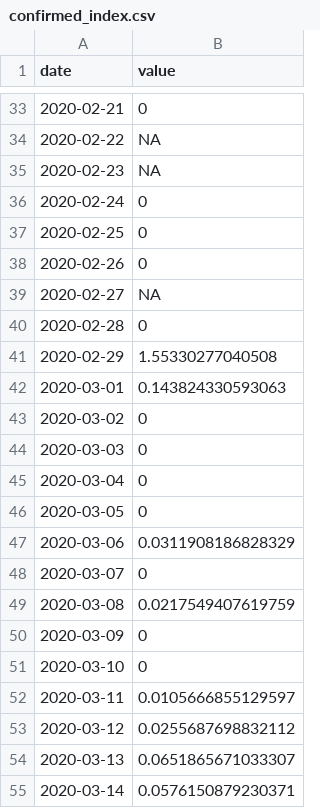
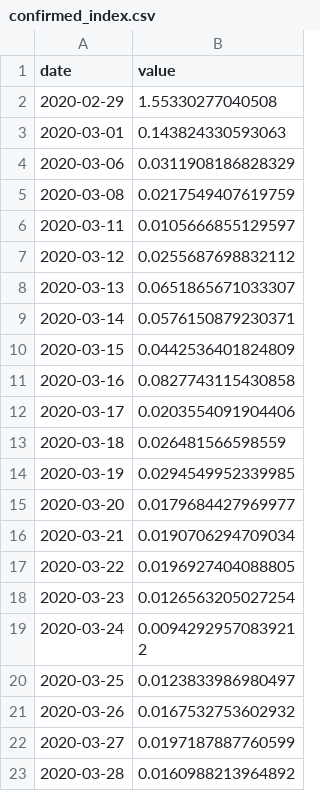
Before and after one commit to EDAV-Section2-FP34/covidUSMexico, a CSV file: Data/confirmed_index.csv, drawn as a sheet; only a part is shown, gaps mark what is left out; the shorter side is filled out with more unchanged rows; the diff covers the shown part only.

```diff
--- a/Data/confirmed_index.csv
+++ b/Data/confirmed_index.csv
@@ -33,20 +2,5 @@
-"2020-02-21",0
-"2020-02-22",NA
-"2020-02-23",NA
-"2020-02-24",0
-"2020-02-25",0
-"2020-02-26",0
-"2020-02-27",NA
-"2020-02-28",0
 "2020-02-29",1.55330277040508
 "2020-03-01",0.143824330593063
-"2020-03-02",0
-"2020-03-03",0
-"2020-03-04",0
-"2020-03-05",0
 "2020-03-06",0.0311908186828329
-"2020-03-07",0
 "2020-03-08",0.0217549407619759
-"2020-03-09",0
-"2020-03-10",0
 "2020-03-11",0.0105666855129597
```
Also changed, not shown: 51 removed rows elsewhere in this file, Data/deaths_index.csv, 2 other files.
